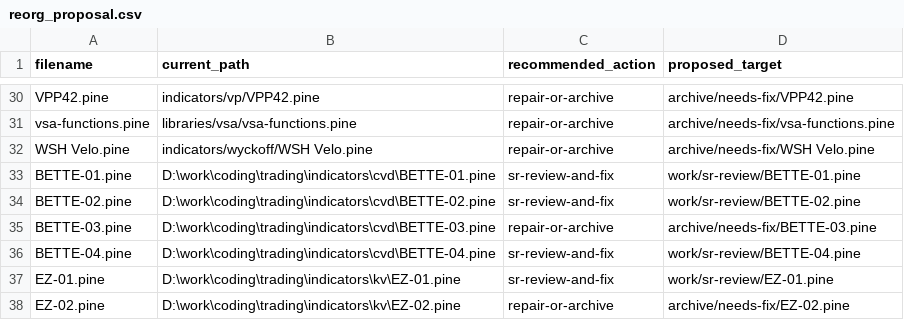
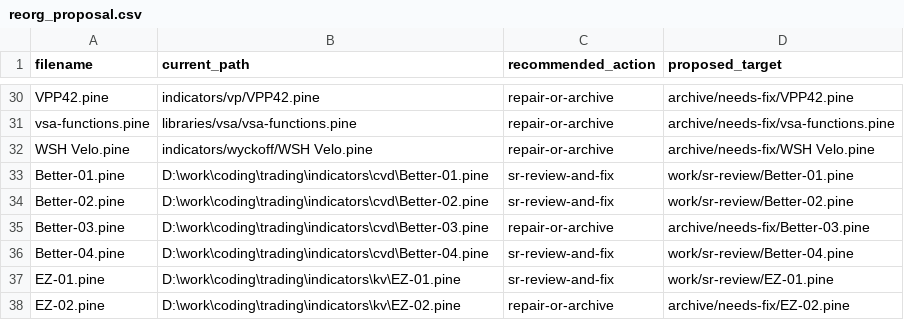
Before and after one commit to Khogao/Trading, a CSV file: docs/reorg_proposal.csv, drawn as a sheet; only a part is shown, gaps mark what is left out.

```diff
--- a/docs/reorg_proposal.csv
+++ b/docs/reorg_proposal.csv
@@ -32,6 +32,6 @@
 "WSH Velo.pine","indicators/wyckoff/WSH Velo.pine","repair-or-archive","archive/needs-fix/WSH Velo.pine"
-"BETTE-01.pine","D:\work\coding\trading\indicators\cvd\BETTE-01.pine","sr-review-and-fix","work/sr-review/BETTE-01.pine"
-"BETTE-02.pine","D:\work\coding\trading\indicators\cvd\BETTE-02.pine","sr-review-and-fix","work/sr-review/BETTE-02.pine"
-"BETTE-03.pine","D:\work\coding\trading\indicators\cvd\BETTE-03.pine","repair-or-archive","archive/needs-fix/BETTE-03.pine"
-"BETTE-04.pine","D:\work\coding\trading\indicators\cvd\BETTE-04.pine","sr-review-and-fix","work/sr-review/BETTE-04.pine"
+"Better-01.pine","D:\work\coding\trading\indicators\cvd\Better-01.pine","sr-review-and-fix","work/sr-review/Better-01.pine"
+"Better-02.pine","D:\work\coding\trading\indicators\cvd\Better-02.pine","sr-review-and-fix","work/sr-review/Better-02.pine"
+"Better-03.pine","D:\work\coding\trading\indicators\cvd\Better-03.pine","repair-or-archive","archive/needs-fix/Better-03.pine"
+"Better-04.pine","D:\work\coding\trading\indicators\cvd\Better-04.pine","sr-review-and-fix","work/sr-review/Better-04.pine"
 "EZ-01.pine","D:\work\coding\trading\indicators\kv\EZ-01.pine","sr-review-and-fix","work/sr-review/EZ-01.pine"
```
Also changed, not shown: docs/pine_audit_report.csv, docs/pine_priority_table.csv, 2 other files.
